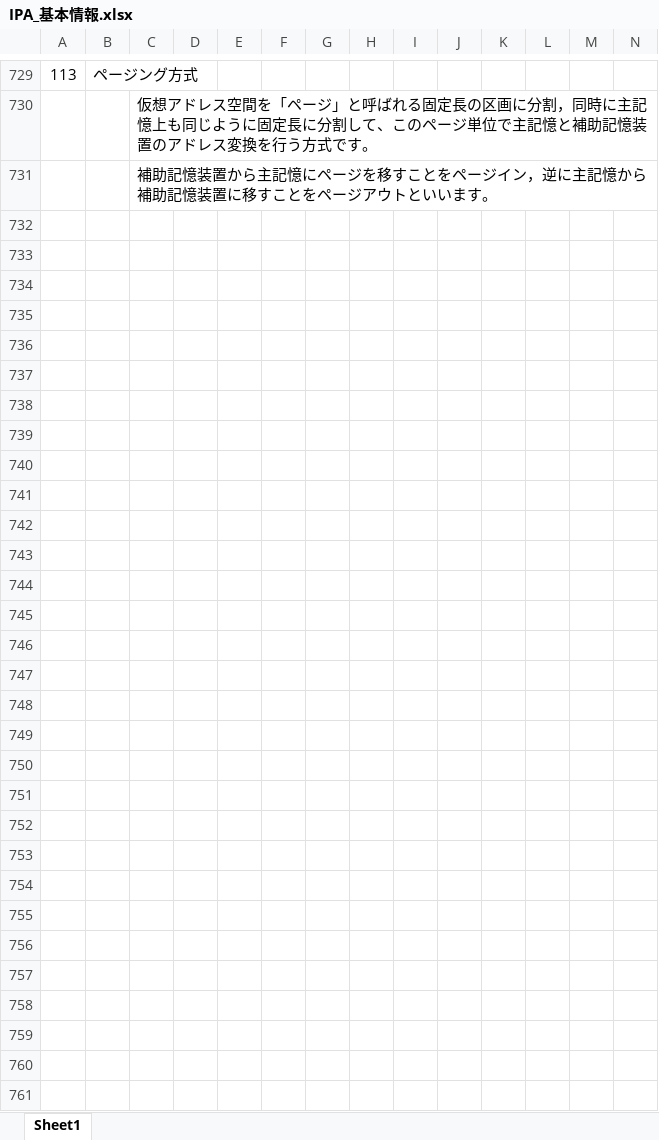
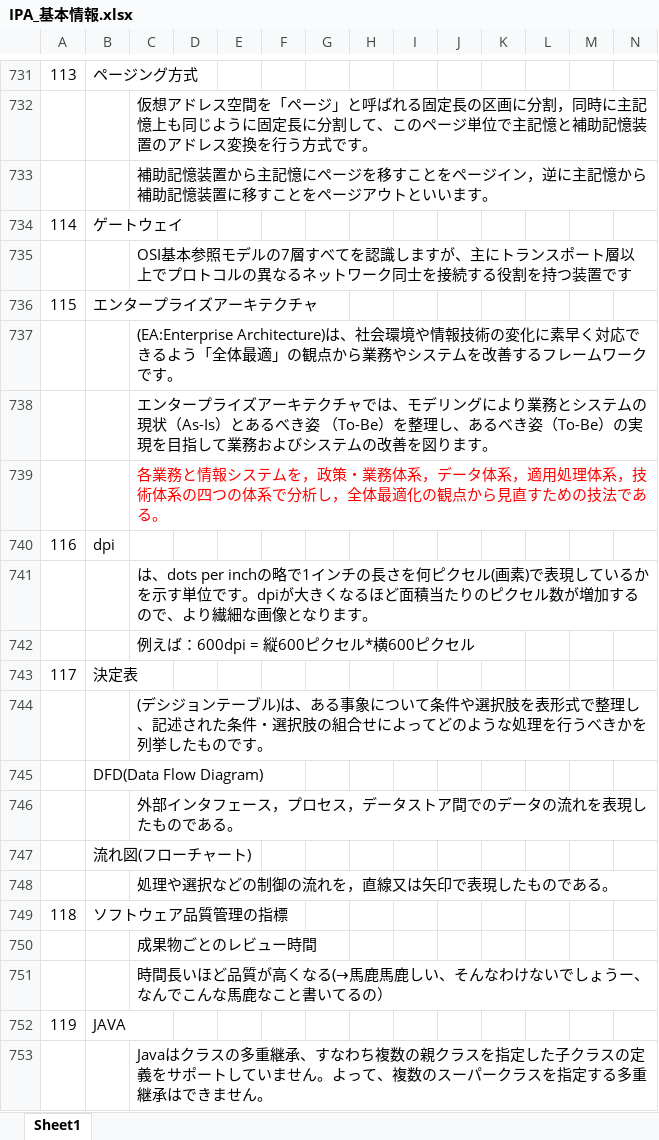
Before and after one commit to ayasekarin/LearningSite, an Excel workbook: IPA_基本情報.xlsx, sheet Sheet1, drawn as a sheet; only a part is shown, gaps mark what is left out; values as stored, in another font and other column widths than the file's, no borders; charts and pictures not drawn; the diff covers the shown part only; the diff names each change by its address in the sheet, - before the commit and + after, or states it on an @@ line.

Commit message:
20250315_BASE

```diff
--- a/IPA_基本情報.xlsx (sheet Sheet1)
+++ b/IPA_基本情報.xlsx (sheet Sheet1)
+row 734: 114 | ゲートウェイ
+row 735:  |  | OSI基本参照モデルの7層すべてを認識しますが、主にトランスポート層以上でプロトコルの異なるネットワーク同士を接続する役割を持つ装置です
+row 736: 115 | エンタープライズアーキテクチャ
+row 737:  |  | (EA:Enterprise Architecture)は、社会環境や情報技術の変化に素早く対応できるよう「全体最適」の観点から業務やシステムを改善するフレームワークです。
+row 738:  |  | エンタープライズアーキテクチャでは、モデリングにより業務とシステムの現状（As-Is）とあるべき姿 （To-Be）を整理し、あるべき姿（To-Be）の実現を目指して業務およびシステムの改善を図ります。
+row 739:  |  | 各業務と情報システムを，政策・業務体系，データ体系，適用処理体系，技術体系の四つの体系で分析し，全体最適化の観点から見直すための技法である。
+row 740: 116 | dpi
+row 741:  |  | は、dots per inchの略で1インチの長さを何ピクセル(画素)で表現しているかを示す単位です。dpiが大きくなるほど面積当たりのピクセル数が増加するので、より繊細な画像となります。
+row 742:  |  | 例えば：600dpi = 縦600ピクセル*横600ピクセル
+row 743: 117 | 決定表
+row 744:  |  | (デシジョンテーブル)は、ある事象について条件や選択肢を表形式で整理し、記述された条件・選択肢の組合せによってどのような処理を行うべきかを列挙したものです。
+row 745:  | DFD(Data Flow Diagram)
+row 746:  |  | 外部インタフェース，プロセス，データストア間でのデータの流れを表現したものである。
+row 747:  | 流れ図(フローチャート)
+row 748:  |  | 処理や選択などの制御の流れを，直線又は矢印で表現したものである。
+row 749: 118 | ソフトウェア品質管理の指標
+row 750:  |  | 成果物ごとのレビュー時間
+row 751:  |  | 時間長いほど品質が高くなる(→馬鹿馬鹿しい、そんなわけないでしょうー、なんでこんな馬鹿なこと書いてるの）
+row 752: 119 | JAVA
+row 753:  |  | Javaはクラスの多重継承、すなわち複数の親クラスを指定した子クラスの定義をサポートしていません。よって、複数のスーパークラスを指定する多重継承はできません。
```
Also changed, not shown: 51 added rows elsewhere in this sheet, charts or pictures.
